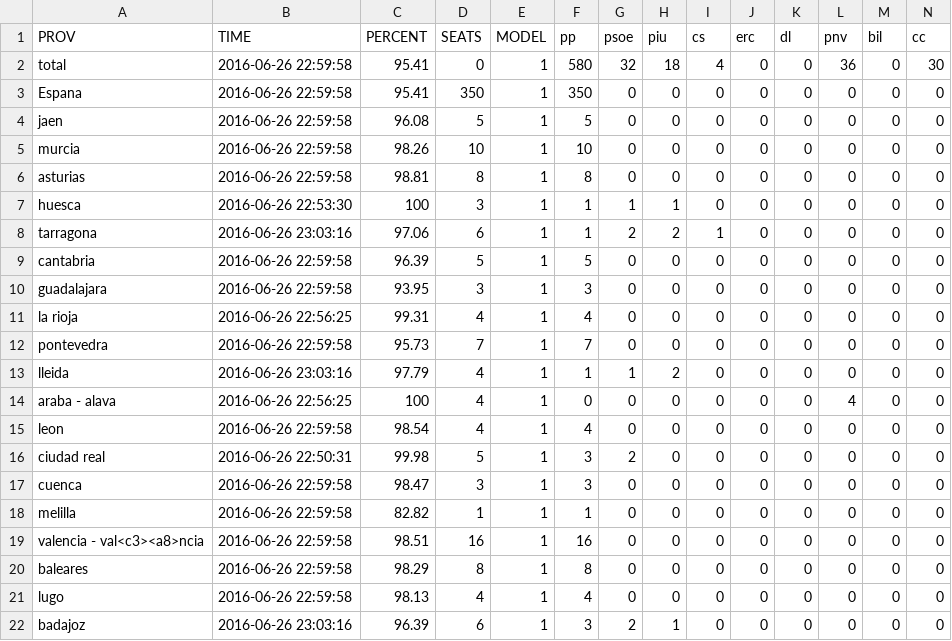
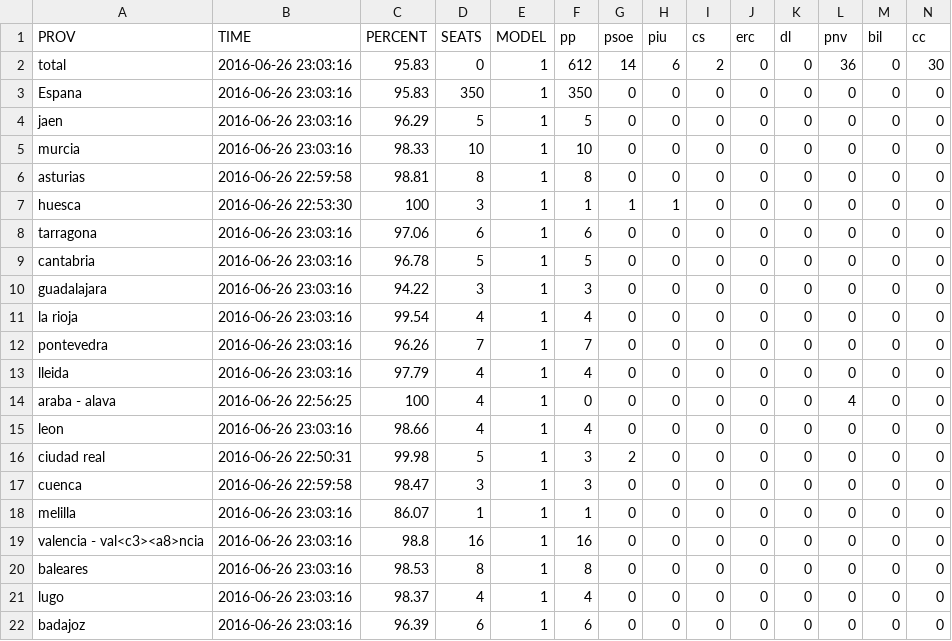
Before and after one commit to dmartincc/politibot-pipeline, a CSV file: output.csv, drawn as a sheet; only a part is shown; the diff covers the shown part only.

Commit message:
file

```diff
--- a/output.csv
+++ b/output.csv
@@ -1,22 +1,22 @@
 "PROV","TIME","PERCENT","SEATS","MODEL","pp","psoe","piu","cs","erc","dl","pnv","bil","cc"
-"total","2016-06-26 22:59:58",95.41,0,1,580,32,18,4,0,0,36,0,30
-"Espana","2016-06-26 22:59:58",95.41,350,1,350,0,0,0,0,0,0,0,0
-"jaen","2016-06-26 22:59:58",96.08,5,1,5,0,0,0,0,0,0,0,0
-"murcia","2016-06-26 22:59:58",98.26,10,1,10,0,0,0,0,0,0,0,0
+"total","2016-06-26 23:03:16",95.83,0,1,612,14,6,2,0,0,36,0,30
+"Espana","2016-06-26 23:03:16",95.83,350,1,350,0,0,0,0,0,0,0,0
+"jaen","2016-06-26 23:03:16",96.29,5,1,5,0,0,0,0,0,0,0,0
+"murcia","2016-06-26 23:03:16",98.33,10,1,10,0,0,0,0,0,0,0,0
 "asturias","2016-06-26 22:59:58",98.81,8,1,8,0,0,0,0,0,0,0,0
 "huesca","2016-06-26 22:53:30",100,3,1,1,1,1,0,0,0,0,0,0
-"tarragona","2016-06-26 23:03:16",97.06,6,1,1,2,2,1,0,0,0,0,0
-"cantabria","2016-06-26 22:59:58",96.39,5,1,5,0,0,0,0,0,0,0,0
-"guadalajara","2016-06-26 22:59:58",93.95,3,1,3,0,0,0,0,0,0,0,0
-"la rioja","2016-06-26 22:56:25",99.31,4,1,4,0,0,0,0,0,0,0,0
-"pontevedra","2016-06-26 22:59:58",95.73,7,1,7,0,0,0,0,0,0,0,0
-"lleida","2016-06-26 23:03:16",97.79,4,1,1,1,2,0,0,0,0,0,0
+"tarragona","2016-06-26 23:03:16",97.06,6,1,6,0,0,0,0,0,0,0,0
+"cantabria","2016-06-26 23:03:16",96.78,5,1,5,0,0,0,0,0,0,0,0
+"guadalajara","2016-06-26 23:03:16",94.22,3,1,3,0,0,0,0,0,0,0,0
+"la rioja","2016-06-26 23:03:16",99.54,4,1,4,0,0,0,0,0,0,0,0
+"pontevedra","2016-06-26 23:03:16",96.26,7,1,7,0,0,0,0,0,0,0,0
+"lleida","2016-06-26 23:03:16",97.79,4,1,4,0,0,0,0,0,0,0,0
 "araba - alava","2016-06-26 22:56:25",100,4,1,0,0,0,0,0,0,4,0,0
-"leon","2016-06-26 22:59:58",98.54,4,1,4,0,0,0,0,0,0,0,0
+"leon","2016-06-26 23:03:16",98.66,4,1,4,0,0,0,0,0,0,0,0
 "ciudad real","2016-06-26 22:50:31",99.98,5,1,3,2,0,0,0,0,0,0,0
 "cuenca","2016-06-26 22:59:58",98.47,3,1,3,0,0,0,0,0,0,0,0
-"melilla","2016-06-26 22:59:58",82.82,1,1,1,0,0,0,0,0,0,0,0
-"valencia - val<c3><a8>ncia","2016-06-26 22:59:58",98.51,16,1,16,0,0,0,0,0,0,0,0
-"baleares","2016-06-26 22:59:58",98.29,8,1,8,0,0,0,0,0,0,0,0
-"lugo","2016-06-26 22:59:58",98.13,4,1,4,0,0,0,0,0,0,0,0
-"badajoz","2016-06-26 23:03:16",96.39,6,1,3,2,1,0,0,0,0,0,0
+"melilla","2016-06-26 23:03:16",86.07,1,1,1,0,0,0,0,0,0,0,0
+"valencia - val<c3><a8>ncia","2016-06-26 23:03:16",98.8,16,1,16,0,0,0,0,0,0,0,0
+"baleares","2016-06-26 23:03:16",98.53,8,1,8,0,0,0,0,0,0,0,0
+"lugo","2016-06-26 23:03:16",98.37,4,1,4,0,0,0,0,0,0,0,0
+"badajoz","2016-06-26 23:03:16",96.39,6,1,6,0,0,0,0,0,0,0,0
```
Also changed, not shown: 120 edited cells elsewhere in this file.
